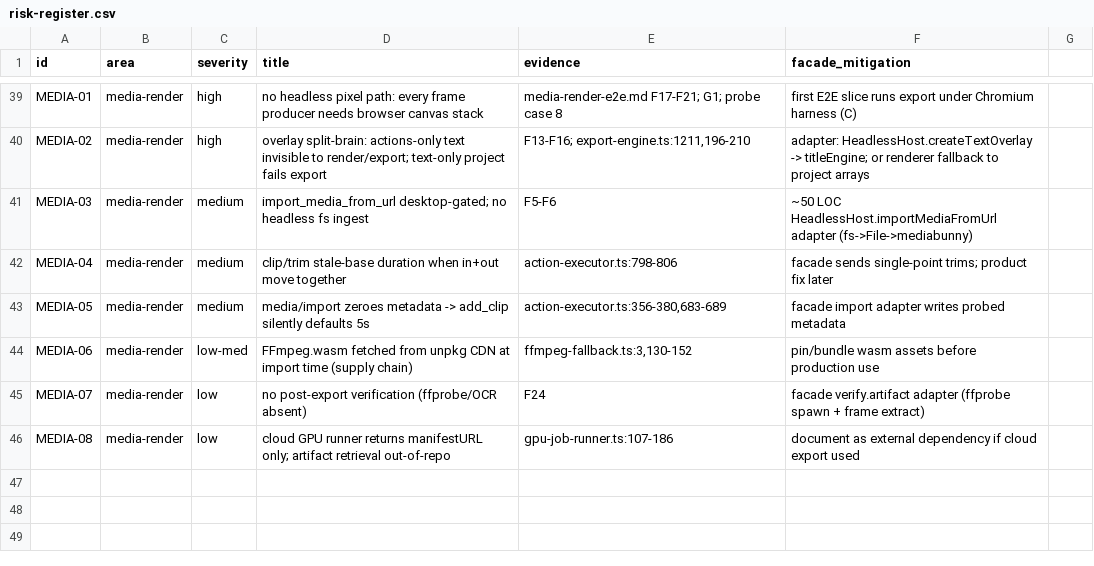
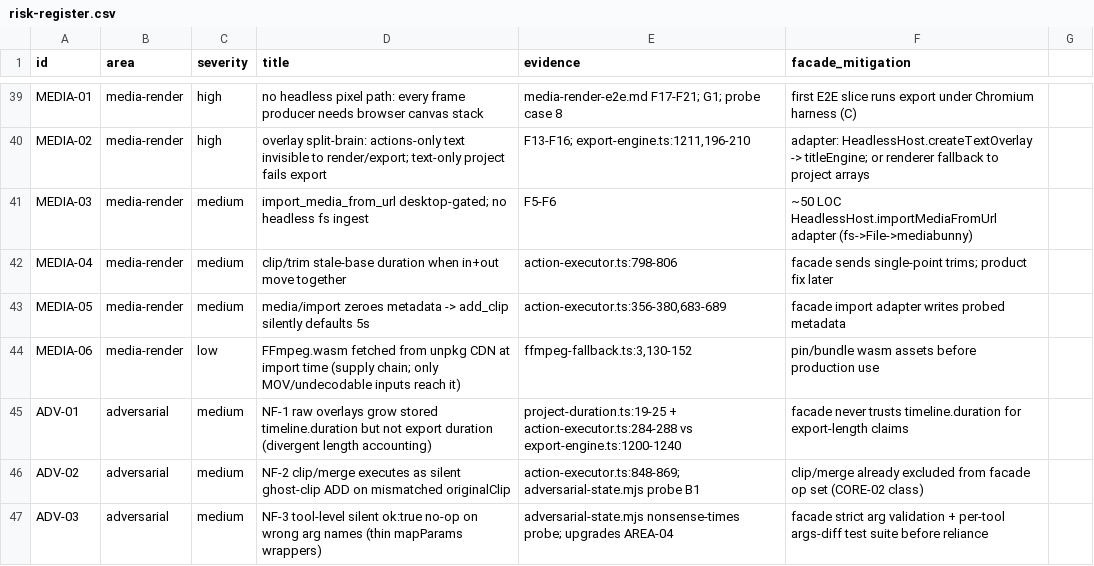
Before and after one commit to yuchen-ya/reelterminal, a CSV file: audit/risk-register.csv, drawn as a sheet; only a part is shown, gaps mark what is left out; the shorter side is filled out with more unchanged rows; the diff covers the shown part only.

Commit message:
audit: adversarial review + risk-register adjustments + AUDIT-SUMMARY (CONDITIONAL GO)
All 10 headline claims attacked and CONFIRMED by independent methods
(re-count via 5 runtime projections, hostile-input probes, empirical
null-inverse double-apply demonstration). 7 new findings (NF-1..7)
registered as ADV-01..07; CORE-02 confidence DEMONSTRATED; CORE-08
upgraded; MEDIA-06 downgraded. risk-register.csv now 52 risks.
AUDIT-SUMMARY.md: verdict CONDITIONAL GO + first implementation slice
(headless model E2E in pure Node; Chromium harness for export leg).

```diff
--- a/audit/risk-register.csv
+++ b/audit/risk-register.csv
@@ -43,2 +43,5 @@ MEDIA-04,media-render,medium,clip/trim stale-base duration when in+out move toge
 MEDIA-05,media-render,medium,media/import zeroes metadata -> add_clip silently defaults 5s,"action-executor.ts:356-380,683-689",facade import adapter writes probed metadata
-MEDIA-06,media-render,low-med,FFmpeg.wasm fetched from unpkg CDN at import time (supply chain),"ffmpeg-fallback.ts:3,130-152",pin/bundle wasm assets before production use
+MEDIA-06,media-render,low,FFmpeg.wasm fetched from unpkg CDN at import time (supply chain; only MOV/undecodable inputs reach it),"ffmpeg-fallback.ts:3,130-152",pin/bundle wasm assets before production use
+ADV-01,adversarial,medium,NF-1 raw overlays grow stored timeline.duration but not export duration (divergent length accounting),"project-duration.ts:19-25 + action-executor.ts:284-288 vs export-engine.ts:1200-1240",facade never trusts timeline.duration for export-length claims
+ADV-02,adversarial,medium,NF-2 clip/merge executes as silent ghost-clip ADD on mismatched originalClip,"action-executor.ts:848-869; adversarial-state.mjs probe B1",clip/merge already excluded from facade op set (CORE-02 class)
+ADV-03,adversarial,medium,NF-3 tool-level silent ok:true no-op on wrong arg names (thin mapParams wrappers),"adversarial-state.mjs nonsense-times probe; upgrades AREA-04",facade strict arg validation + per-tool args-diff test suite before reliance
```
Also changed, not shown: 4 added rows and 3 edited cells elsewhere in this file, audit/runtime-matrix.csv, 8 other files.
